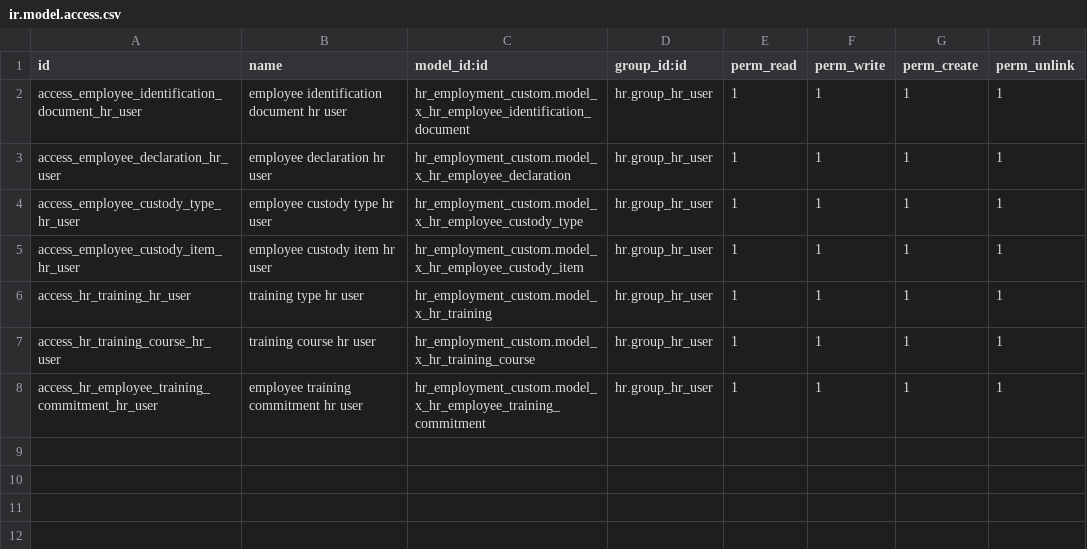
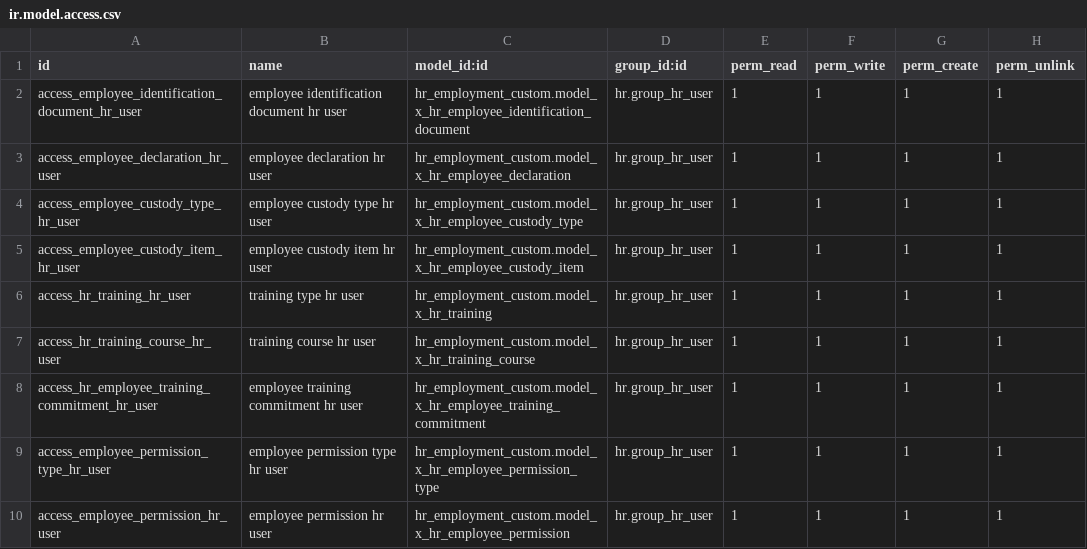
Before and after one commit to hamamelfassi/hr_pool, a CSV file: modules/hr_employment_custom/security/ir.model.access.csv, drawn as a sheet.

Commit message:
pass18b: scaffold employee permissions model and tab
Adds typed employee permission models, access rows, employee Permissions tab, modal create/edit flow, and standalone list/form views for F-0014/F-0015 without PDF, Sign, attendance, leave, payroll, approvals, or GRC decision effects.

```diff
--- a/modules/hr_employment_custom/security/ir.model.access.csv
+++ b/modules/hr_employment_custom/security/ir.model.access.csv
@@ -8 +8,3 @@ access_hr_training_course_hr_user,training course hr user,hr_employment_custom.m
 access_hr_employee_training_commitment_hr_user,employee training commitment hr user,hr_employment_custom.model_x_hr_employee_training_commitment,hr.group_hr_user,1,1,1,1
+access_employee_permission_type_hr_user,employee permission type hr user,hr_employment_custom.model_x_hr_employee_permission_type,hr.group_hr_user,1,1,1,1
+access_employee_permission_hr_user,employee permission hr user,hr_employment_custom.model_x_hr_employee_permission,hr.group_hr_user,1,1,1,1
```
Also changed, not shown: 3 other files.
